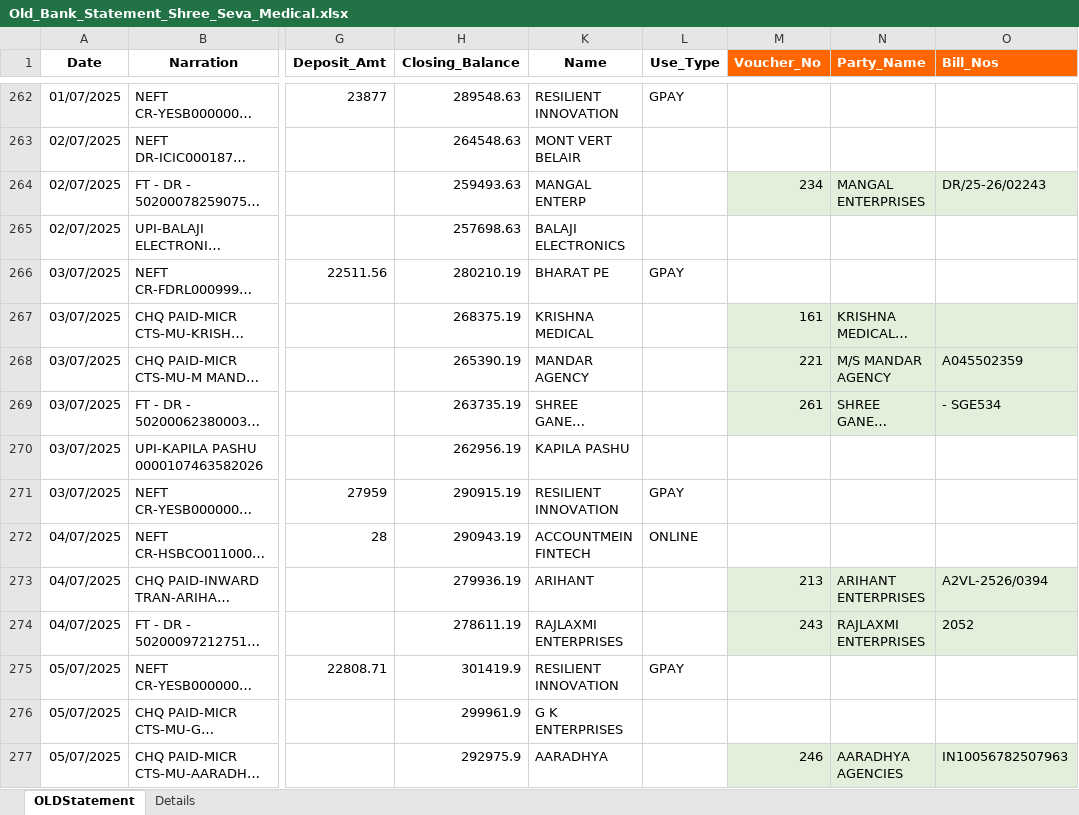
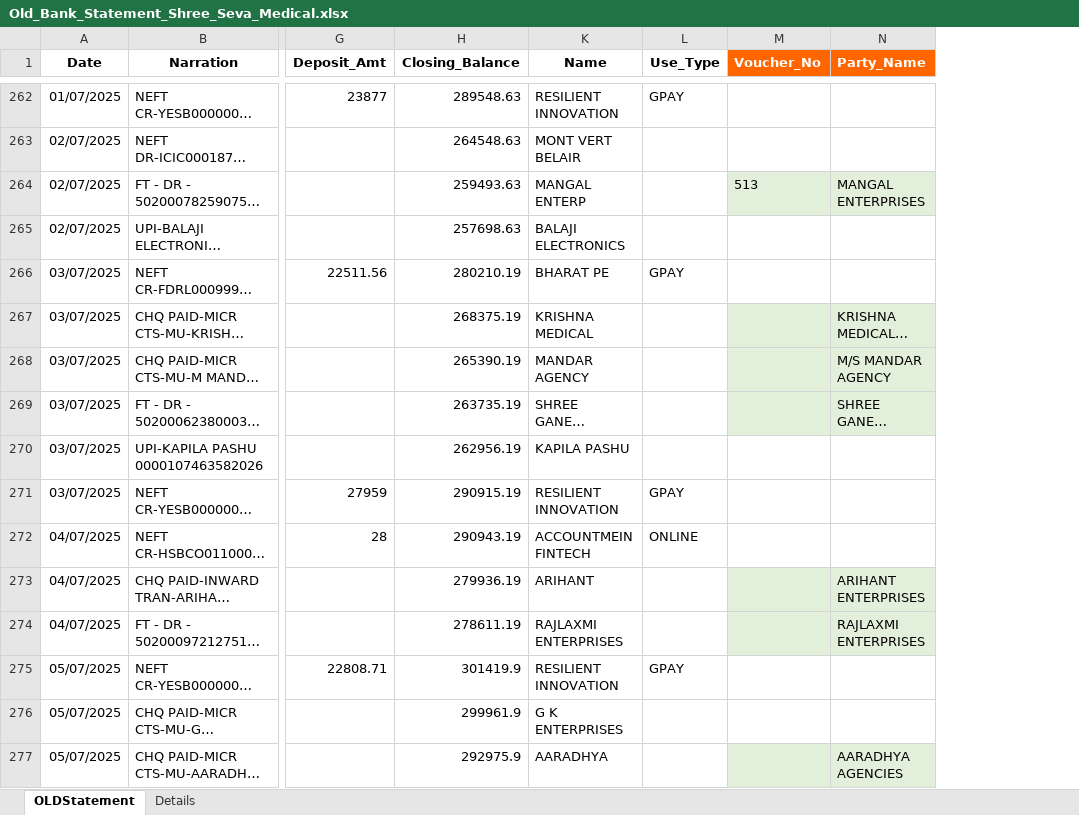
Before and after one commit to shubham1887/ShreeSeva_Accounting, an Excel workbook: Old_Bank_Statement_Shree_Seva_Medical.xlsx, sheet OLDStatement, drawn as a sheet; only a part is shown, gaps mark what is left out; long unchanged cells end in …; values as stored, in another font and other column widths than the file's, no borders; the diff covers the shown part only; the diff names each change by its address in the sheet, - before the commit and + after, or states it on an @@ line.

```diff
--- a/Old_Bank_Statement_Shree_Seva_Medical.xlsx (sheet OLDStatement)
+++ b/Old_Bank_Statement_Shree_Seva_Medical.xlsx (sheet OLDStatement)
-column O (Bill_Nos), rows 264-277: DR/25-26/02243 |  |  |  | A045502359 | - SGE534 |  |  |  | A2VL-2526/0394 | 2052 |  |  | IN10056782507963
-M264 (Voucher_No): 234
+M264 (Voucher_No): 513
-M267 (Voucher_No): 161
+M267 (Voucher_No): (empty)
-M268 (Voucher_No): 221
+M268 (Voucher_No): (empty)
-M269 (Voucher_No): 261
+M269 (Voucher_No): (empty)
-M273 (Voucher_No): 213
+M273 (Voucher_No): (empty)
-M274 (Voucher_No): 243
+M274 (Voucher_No): (empty)
-M277 (Voucher_No): 246
+M277 (Voucher_No): (empty)
```
Also changed, not shown: 170 edited cells elsewhere in this sheet, DBF_Joined_Data.xlsx, System_Puchase.xlsx, 1 other file.
